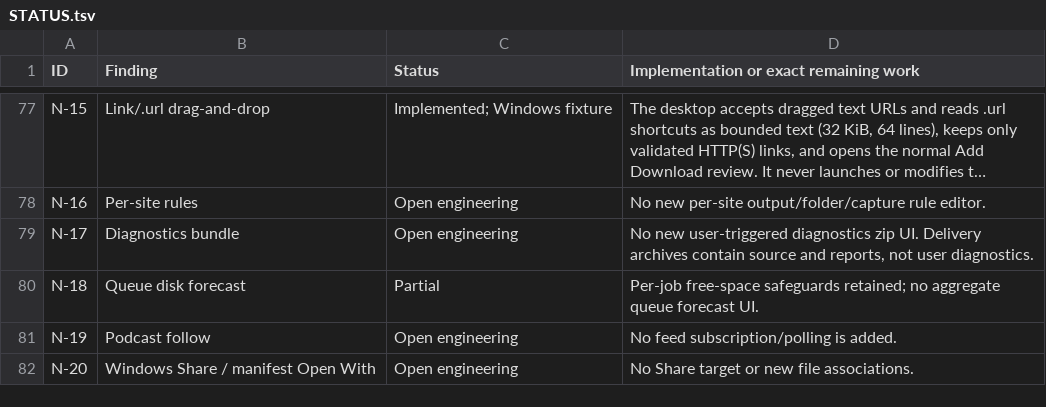
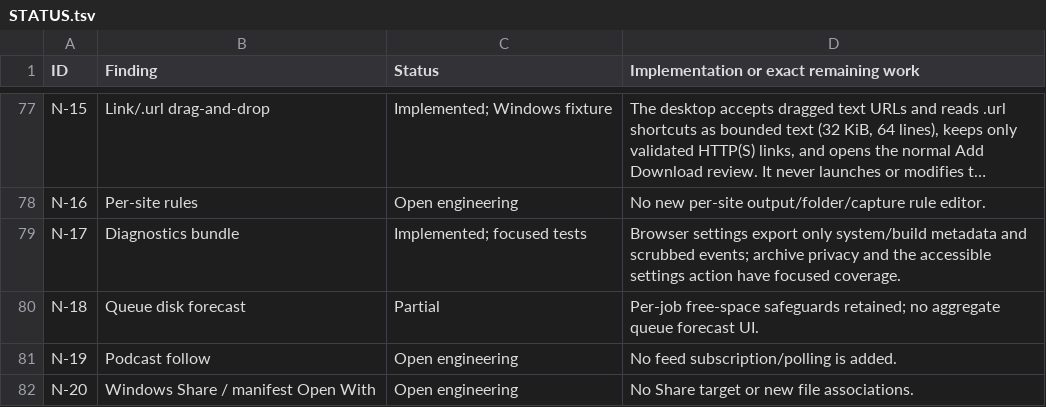
Before and after one commit to DarkOrbitWeaver/VESPER, a TSV file: DOCUMENTATION/STATUS.tsv, drawn as a sheet; only a part is shown, gaps mark what is left out; long unchanged cells end in …; the diff names each change by its address in the sheet, - before the commit and + after, or states it on an @@ line.

Commit message:
add local diagnostics export

```diff
--- a/DOCUMENTATION/STATUS.tsv
+++ b/DOCUMENTATION/STATUS.tsv
-C79 (Status): Open engineering
+C79 (Status): Implemented; focused tests
-D79: No new user-triggered diagnostics zip UI. Delivery archives contain source and reports, not user diagnostics.
+D79: Browser settings export only system/build metadata and scrubbed events; archive privacy and the accessible settings action have focused coverage.
```
Also changed, not shown: 7 other files.
